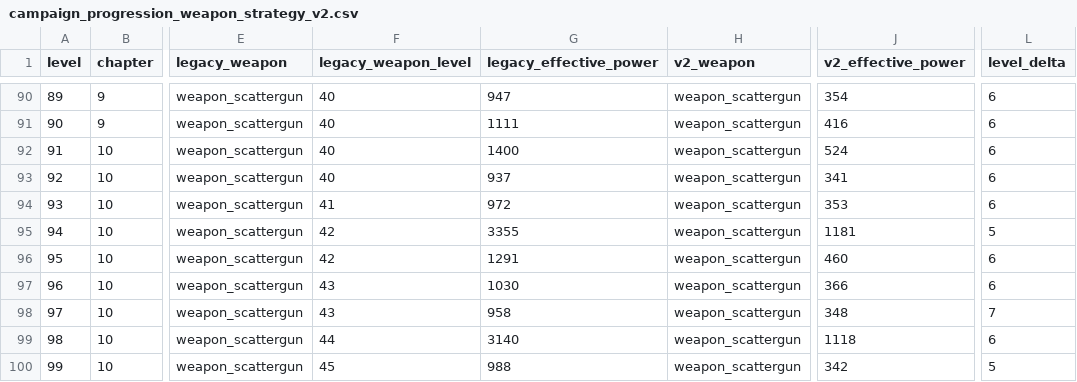
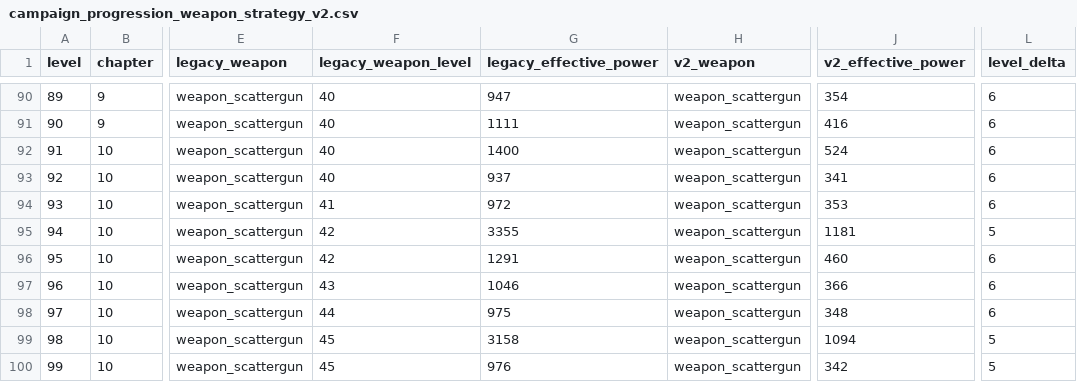
Before and after one commit to GaoJiasheng/zombie-fire, a CSV file: design/audits/campaign_progression_weapon_strategy_v2.csv, drawn as a sheet; only a part is shown, gaps mark what is left out; the diff names each change by its address in the sheet, - before the commit and + after, or states it on an @@ line.

```diff
--- a/design/audits/campaign_progression_weapon_strategy_v2.csv
+++ b/design/audits/campaign_progression_weapon_strategy_v2.csv
-G97 (legacy_effective_power): 1030
+G97 (legacy_effective_power): 1046
-F98 (legacy_weapon_level): 43
+F98 (legacy_weapon_level): 44
-G98 (legacy_effective_power): 958
+G98 (legacy_effective_power): 975
-L98 (level_delta): 7
+L98 (level_delta): 6
-F99 (legacy_weapon_level): 44
+F99 (legacy_weapon_level): 45
-G99 (legacy_effective_power): 3140
+G99 (legacy_effective_power): 3158
-J99 (v2_effective_power): 1118
+J99 (v2_effective_power): 1094
-L99 (level_delta): 6
+L99 (level_delta): 5
-G100 (legacy_effective_power): 988
+G100 (legacy_effective_power): 976
```
Also changed, not shown: design/audits/campaign_frontline_baseline.csv, design/audits/campaign_frontline_target_delta.csv, 11 other files.
